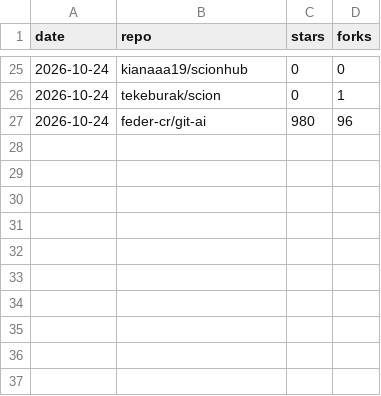
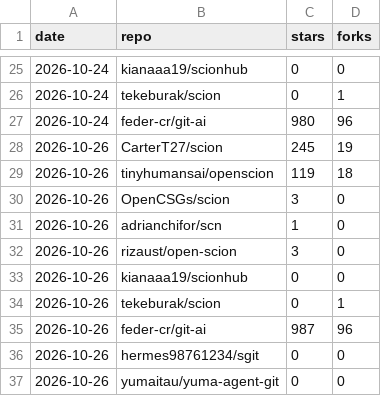
Before and after one commit to tekeburak/scion, a CSV file: docs/competitive-stars.csv, drawn as a sheet; only a part is shown, gaps mark what is left out; the diff names each change by its address in the sheet, - before the commit and + after, or states it on an @@ line.

```diff
--- a/docs/competitive-stars.csv
+++ b/docs/competitive-stars.csv
+row 28: 2026-10-26 | CarterT27/scion | 245 | 19
+row 29: 2026-10-26 | tinyhumansai/openscion | 119 | 18
+row 30: 2026-10-26 | OpenCSGs/scion | 3 | 0
+row 31: 2026-10-26 | adrianchifor/scn | 1 | 0
+row 32: 2026-10-26 | rizaust/open-scion | 3 | 0
+row 33: 2026-10-26 | kianaaa19/scionhub | 0 | 0
+row 34: 2026-10-26 | tekeburak/scion | 0 | 1
+row 35: 2026-10-26 | feder-cr/git-ai | 987 | 96
+row 36: 2026-10-26 | hermes98761234/sgit | 0 | 0
+row 37: 2026-10-26 | yumaitau/yuma-agent-git | 0 | 0
```
Also changed, not shown: 1 other file.
